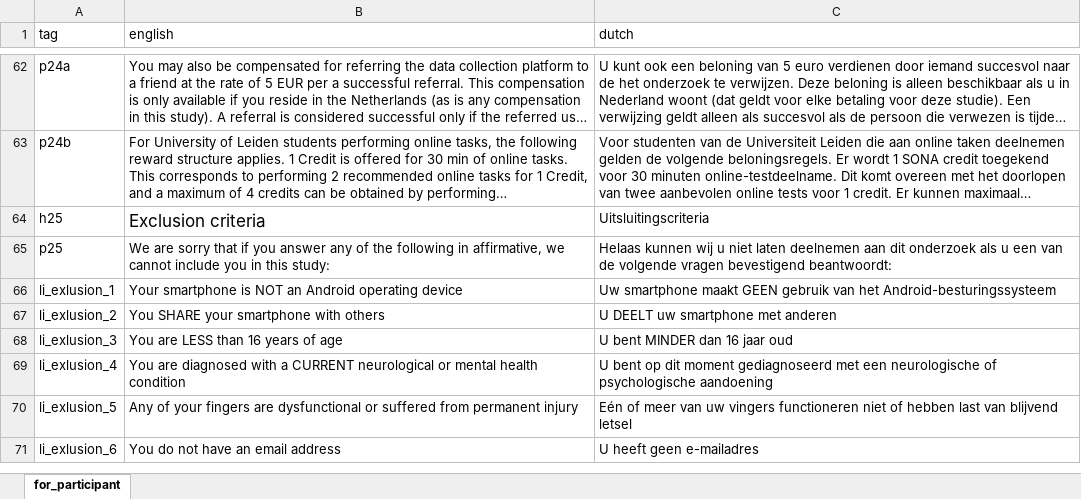
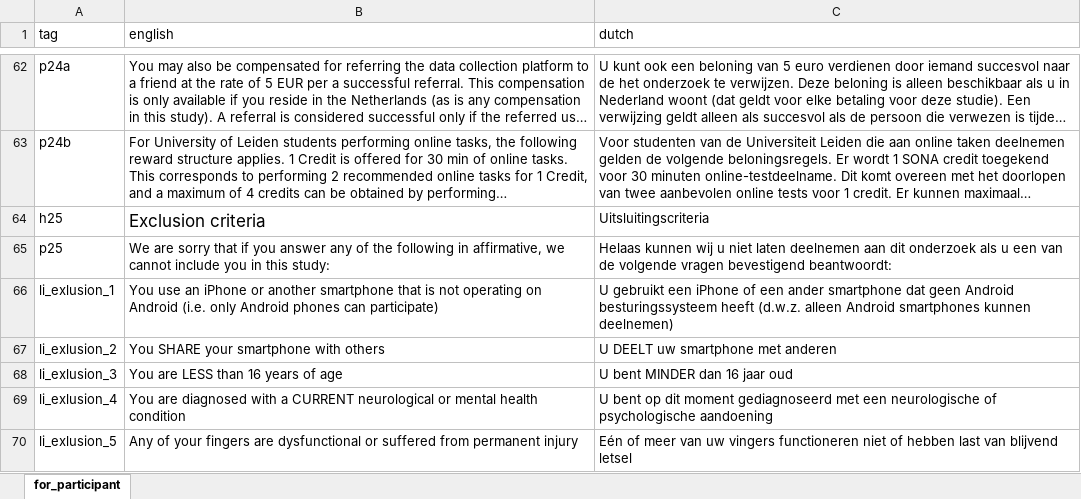
Before and after one commit to codelableidenvelux/agestudy, an Excel workbook: app/static/csv/for_participant.xlsx, sheet for_participant, drawn as a sheet; only a part is shown, gaps mark what is left out; the shorter side is filled out with more unchanged rows; long unchanged cells end in …; values as stored, in another font and other column widths than the file's, no borders; the diff names each change by its address in the sheet, - before the commit and + after, or states it on an @@ line.

```diff
--- a/app/static/csv/for_participant.xlsx (sheet for_participant)
+++ b/app/static/csv/for_participant.xlsx (sheet for_participant)
-B66 (english): Your smartphone is NOT an Android operating device
+B66 (english): You use an iPhone or another smartphone that is not operating on Android (i.e. only Android phones can participate)
-C66 (dutch): Uw smartphone maakt GEEN gebruik van het Android-besturingssysteem
+C66 (dutch): U gebruikt een iPhone of een ander smartphone dat geen Android besturingssysteem heeft (d.w.z. alleen Android smartphones kunnen deelnemen)
```
Also changed, not shown: app/static/csv/about_app.xlsx, app/static/csv/eeg.xlsx, 6 other files.
